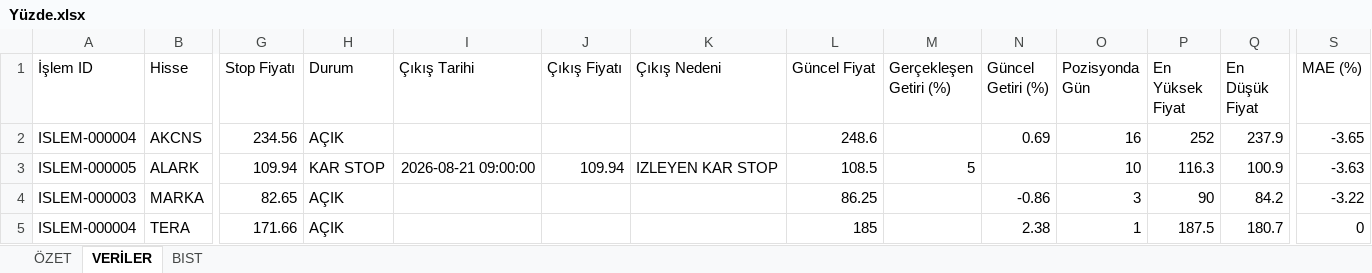
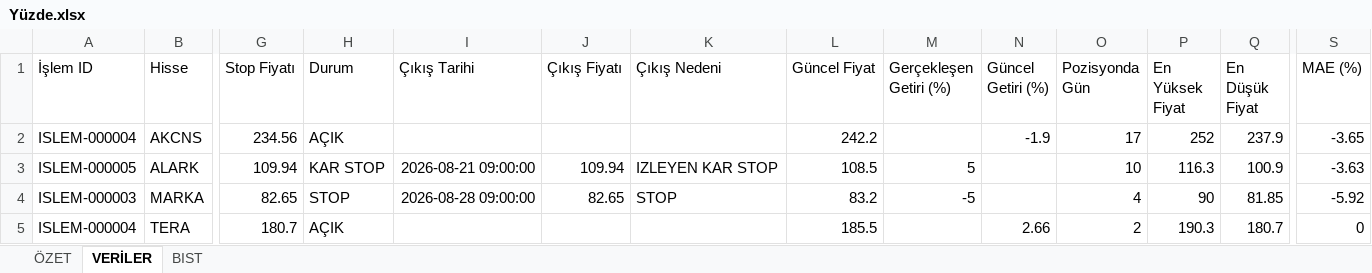
Before and after one commit to erensvncc9523-droid/v5_daily_analiz, an Excel workbook: Yüzde.xlsx, sheet VERİLER, drawn as a sheet; only a part is shown, gaps mark what is left out; values as stored, in another font and other column widths than the file's, no borders; the diff covers the shown part only; the diff names each change by its address in the sheet, - before the commit and + after, or states it on an @@ line.

```diff
--- a/Yüzde.xlsx (sheet VERİLER)
+++ b/Yüzde.xlsx (sheet VERİLER)
-L2 (Güncel Fiyat): 248.6
+L2 (Güncel Fiyat): 242.2
-N2 (Güncel Getiri (%)): 0.69
+N2 (Güncel Getiri (%)): -1.9
-O2 (Pozisyonda Gün): 16
+O2 (Pozisyonda Gün): 17
-H4 (Durum): AÇIK
+H4 (Durum): STOP
-I4 (Çıkış Tarihi): (empty)
+I4 (Çıkış Tarihi): 2026-08-28 09:00:00
-J4 (Çıkış Fiyatı): (empty)
+J4 (Çıkış Fiyatı): 82.65
-K4 (Çıkış Nedeni): (empty)
+K4 (Çıkış Nedeni): STOP
-L4 (Güncel Fiyat): 86.25
+L4 (Güncel Fiyat): 83.2
-M4 (Gerçekleşen Getiri (%)): (empty)
+M4 (Gerçekleşen Getiri (%)): -5
-N4 (Güncel Getiri (%)): -0.86
+N4 (Güncel Getiri (%)): (empty)
-O4 (Pozisyonda Gün): 3
+O4 (Pozisyonda Gün): 4
-Q4 (En Düşük Fiyat): 84.2
+Q4 (En Düşük Fiyat): 81.85
-S4 (MAE (%)): -3.22
+S4 (MAE (%)): -5.92
-G5 (Stop Fiyatı): 171.66
+G5 (Stop Fiyatı): 180.7
-L5 (Güncel Fiyat): 185
+L5 (Güncel Fiyat): 185.5
-N5 (Güncel Getiri (%)): 2.38
+N5 (Güncel Getiri (%)): 2.66
-O5 (Pozisyonda Gün): 1
+O5 (Pozisyonda Gün): 2
-P5 (En Yüksek Fiyat): 187.5
+P5 (En Yüksek Fiyat): 190.3
```
Also changed, not shown: 1 edited cell elsewhere in this sheet, sheet ÖZET.
